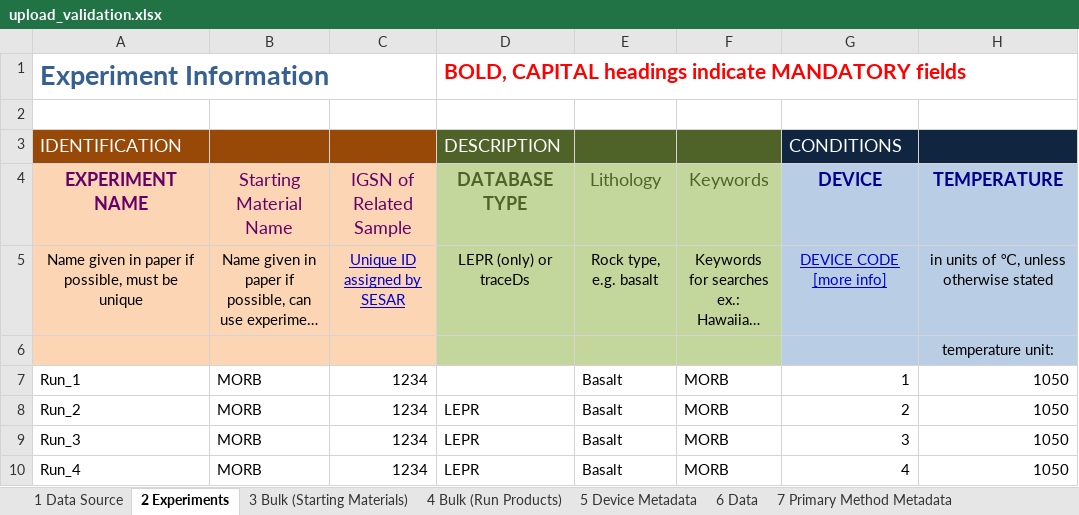
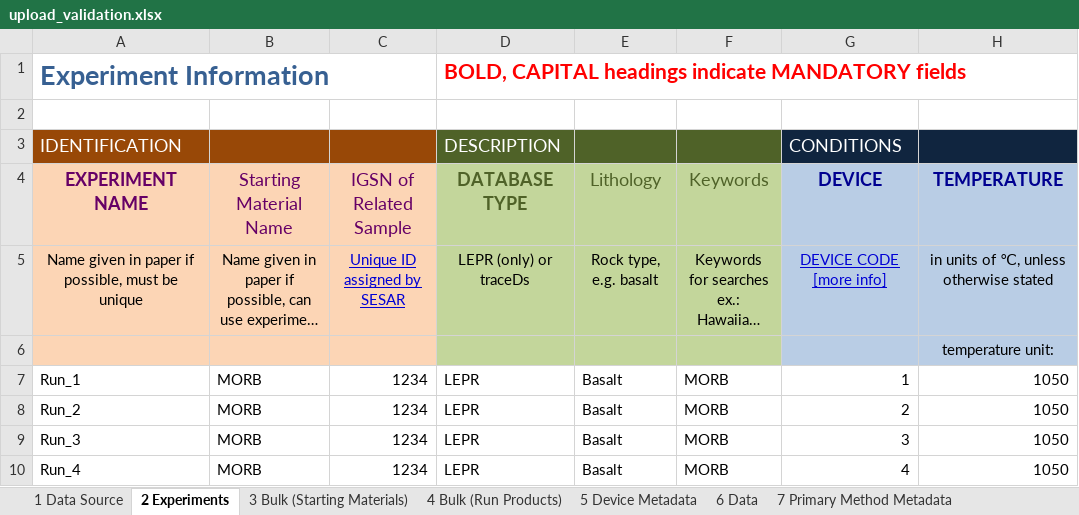
Before and after one commit to earthchem/PyLEPR, an Excel workbook: data/upload_validation.xlsx, sheet 2 Experiments, drawn as a sheet; only a part is shown; long unchanged cells end in …; values as stored, in another font and other column widths than the file's, no borders; the diff names each change by its address in the sheet, - before the commit and + after, or states it on an @@ line.

```diff
--- a/data/upload_validation.xlsx (sheet 2 Experiments)
+++ b/data/upload_validation.xlsx (sheet 2 Experiments)
-D7 (DATABASE TYPE): (empty)
+D7 (DATABASE TYPE): LEPR
```
Also changed, not shown: sheet 6 Data, sheet 4 Bulk (Run Products), sheet 3 Bulk (Starting Materials), 8 other files.
